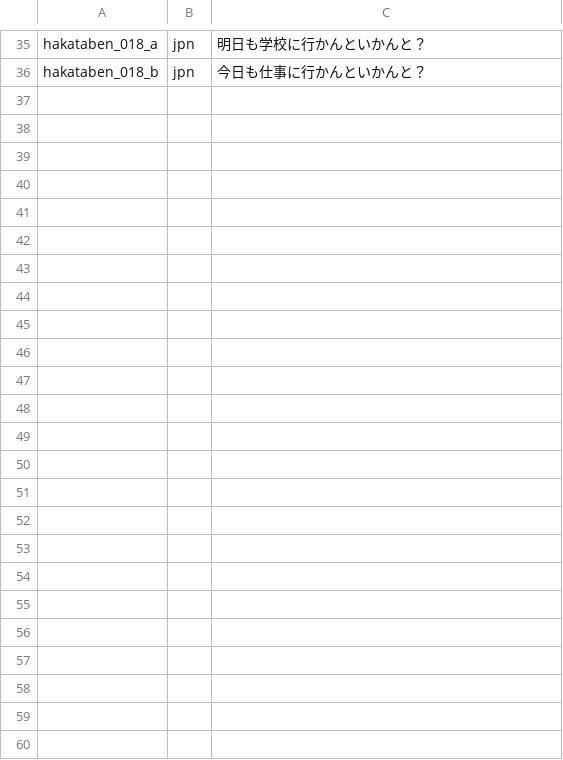
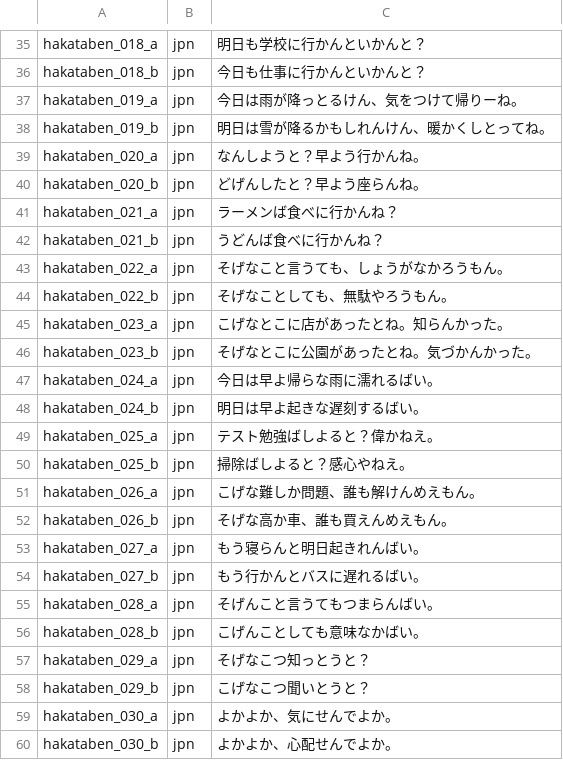
Before and after one commit to jomof/kotogram, a TSV file: data/jpn_sentences_hakataben.tsv, drawn as a sheet; only a part is shown, gaps mark what is left out; the diff names each change by its address in the sheet, - before the commit and + after, or states it on an @@ line.

```diff
--- a/data/jpn_sentences_hakataben.tsv
+++ b/data/jpn_sentences_hakataben.tsv
+row 37: hakataben_019_a | jpn | 今日は雨が降っとるけん、気をつけて帰りーね。
+row 38: hakataben_019_b | jpn | 明日は雪が降るかもしれんけん、暖かくしとってね。
+row 39: hakataben_020_a | jpn | なんしようと？早よう行かんね。
+row 40: hakataben_020_b | jpn | どげんしたと？早よう座らんね。
+row 41: hakataben_021_a | jpn | ラーメンば食べに行かんね？
+row 42: hakataben_021_b | jpn | うどんば食べに行かんね？
+row 43: hakataben_022_a | jpn | そげなこと言うても、しょうがなかろうもん。
+row 44: hakataben_022_b | jpn | そげなことしても、無駄やろうもん。
+row 45: hakataben_023_a | jpn | こげなとこに店があったとね。知らんかった。
+row 46: hakataben_023_b | jpn | そげなとこに公園があったとね。気づかんかった。
+row 47: hakataben_024_a | jpn | 今日は早よ帰らな雨に濡れるばい。
+row 48: hakataben_024_b | jpn | 明日は早よ起きな遅刻するばい。
+row 49: hakataben_025_a | jpn | テスト勉強ばしよると？偉かねえ。
+row 50: hakataben_025_b | jpn | 掃除ばしよると？感心やねえ。
+row 51: hakataben_026_a | jpn | こげな難しか問題、誰も解けんめえもん。
+row 52: hakataben_026_b | jpn | そげな高か車、誰も買えんめえもん。
+row 53: hakataben_027_a | jpn | もう寝らんと明日起きれんばい。
+row 54: hakataben_027_b | jpn | もう行かんとバスに遅れるばい。
+row 55: hakataben_028_a | jpn | そげんこと言うてもつまらんばい。
+row 56: hakataben_028_b | jpn | こげんことしても意味なかばい。
+row 57: hakataben_029_a | jpn | そげなこつ知っとうと？
+row 58: hakataben_029_b | jpn | こげなこつ聞いとうと？
+row 59: hakataben_030_a | jpn | よかよか、気にせんでよか。
+row 60: hakataben_030_b | jpn | よかよか、心配せんでよか。
```
Also changed, not shown: data/jpn_sentences_guntai.tsv, data/jpn_sentences_kansaiben.tsv, 17 other files.
